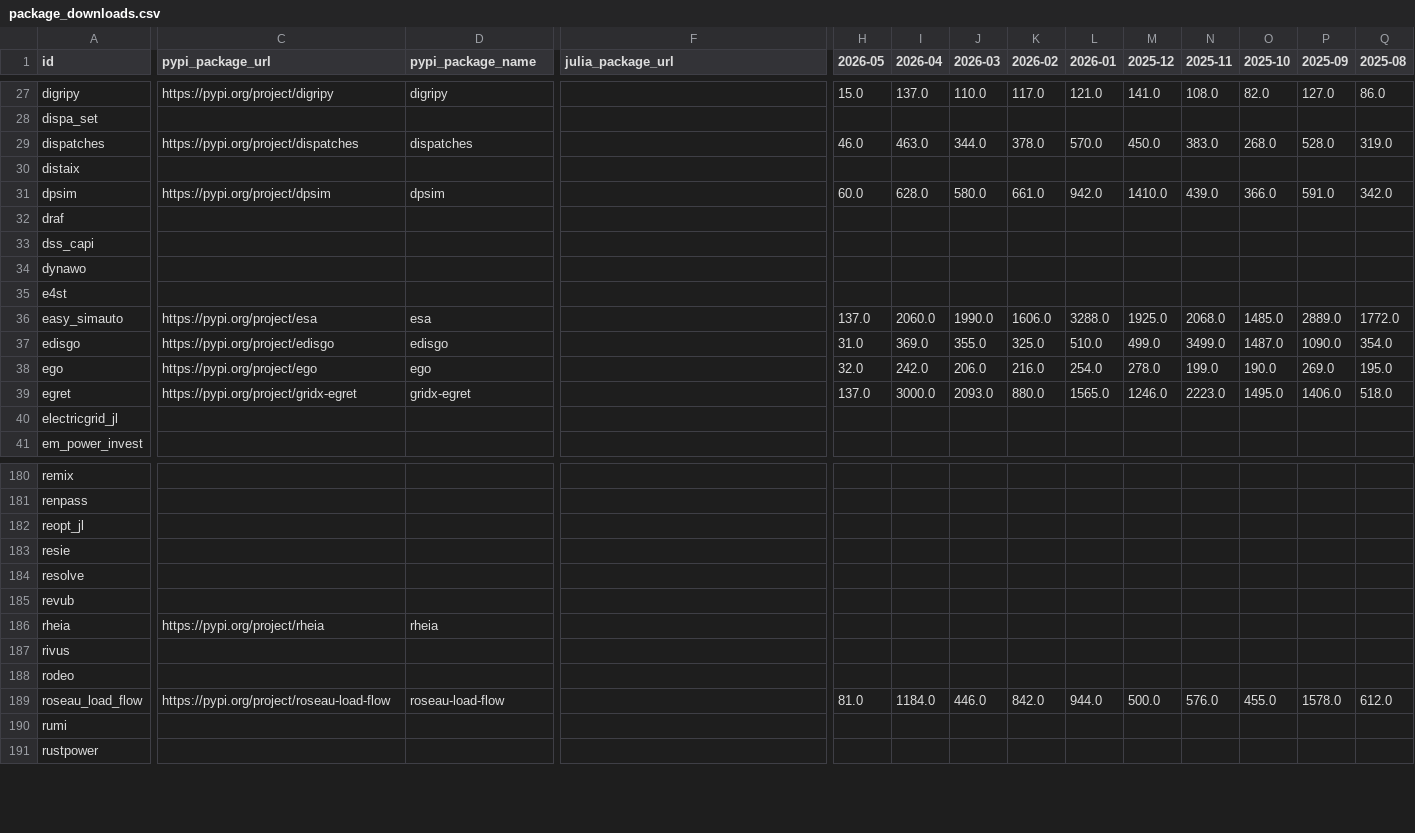
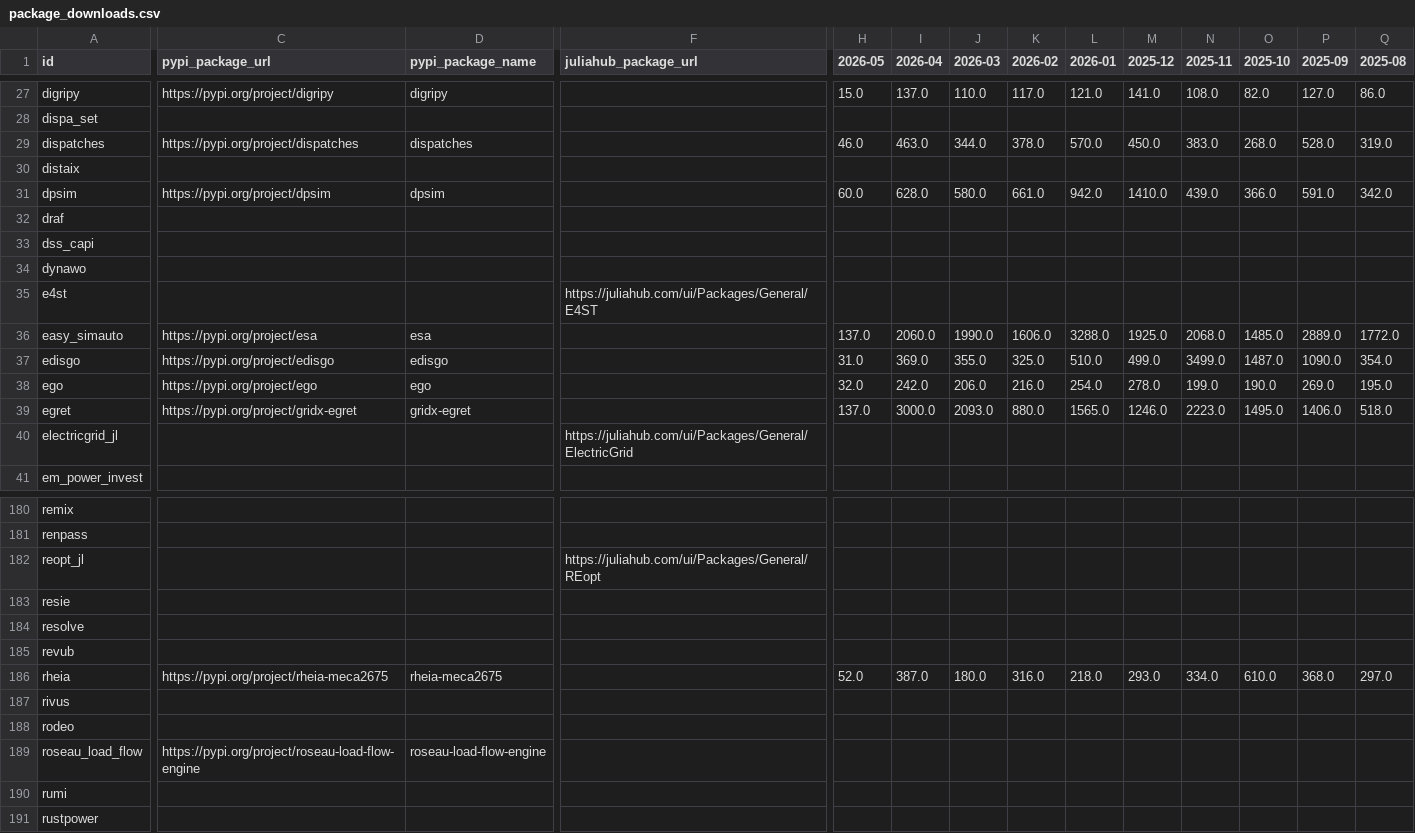
Before and after one commit to open-energy-transition/openmod-tracker, a CSV file: user_analysis/output/package_downloads.csv, drawn as a sheet; only a part is shown, gaps mark what is left out; the diff covers the shown part only; the diff names each change by its address in the sheet, - before the commit and + after, or states it on an @@ line.

```diff
--- a/user_analysis/output/package_downloads.csv
+++ b/user_analysis/output/package_downloads.csv
-F1: julia_package_url
+F1: juliahub_package_url
-F35 (juliahub_package_url): (empty)
+F35 (juliahub_package_url): https://juliahub.com/ui/Packages/General/E4ST
-F40 (juliahub_package_url): (empty)
+F40 (juliahub_package_url): https://juliahub.com/ui/Packages/General/ElectricGrid
-F182 (juliahub_package_url): (empty)
+F182 (juliahub_package_url): https://juliahub.com/ui/Packages/General/REopt
-C186 (pypi_package_url): https://pypi.org/project/rheia
+C186 (pypi_package_url): https://pypi.org/project/rheia-meca2675
-D186 (pypi_package_name): rheia
+D186 (pypi_package_name): rheia-meca2675
-H186 (2026-05): (empty)
+H186 (2026-05): 52.0
-I186 (2026-04): (empty)
+I186 (2026-04): 387.0
-J186 (2026-03): (empty)
+J186 (2026-03): 180.0
-K186 (2026-02): (empty)
+K186 (2026-02): 316.0
-L186 (2026-01): (empty)
+L186 (2026-01): 218.0
-M186 (2025-12): (empty)
+M186 (2025-12): 293.0
-N186 (2025-11): (empty)
+N186 (2025-11): 334.0
-O186 (2025-10): (empty)
+O186 (2025-10): 610.0
-P186 (2025-09): (empty)
+P186 (2025-09): 368.0
-Q186 (2025-08): (empty)
+Q186 (2025-08): 297.0
-C189 (pypi_package_url): https://pypi.org/project/roseau-load-flow
+C189 (pypi_package_url): https://pypi.org/project/roseau-load-flow-engine
-D189 (pypi_package_name): roseau-load-flow
+D189 (pypi_package_name): roseau-load-flow-engine
-H189 (2026-05): 81.0
+H189 (2026-05): (empty)
-I189 (2026-04): 1184.0
+I189 (2026-04): (empty)
-J189 (2026-03): 446.0
+J189 (2026-03): (empty)
-K189 (2026-02): 842.0
+K189 (2026-02): (empty)
-L189 (2026-01): 944.0
+L189 (2026-01): (empty)
-M189 (2025-12): 500.0
+M189 (2025-12): (empty)
-N189 (2025-11): 576.0
+N189 (2025-11): (empty)
-O189 (2025-10): 455.0
+O189 (2025-10): (empty)
-P189 (2025-09): 1578.0
+P189 (2025-09): (empty)
-Q189 (2025-08): 612.0
+Q189 (2025-08): (empty)
```
Also changed, not shown: 62 edited cells elsewhere in this file, 4 other files.
